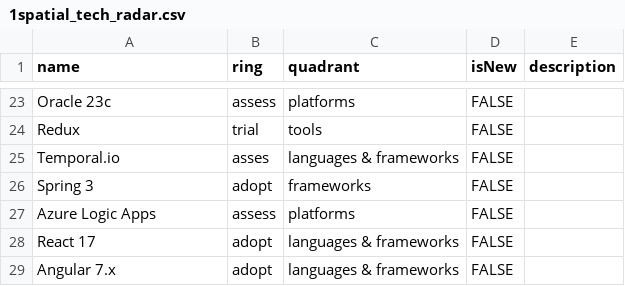
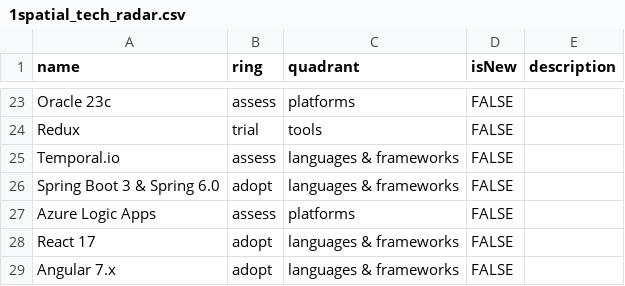
Before and after one commit to 1SpatialGroupLtd/1spatialtechradar, a CSV file: 1spatial_tech_radar.csv, drawn as a sheet; only a part is shown, gaps mark what is left out.

Commit message:
Update 1spatial_tech_radar.csv

```diff
--- a/1spatial_tech_radar.csv
+++ b/1spatial_tech_radar.csv
@@ -24,4 +24,4 @@ Oracle 23c,assess,platforms,FALSE,
 Redux,trial,tools,FALSE,
-Temporal.io,asses,languages & frameworks,FALSE,
-Spring 3,adopt,frameworks,FALSE,
+Temporal.io,assess,languages & frameworks,FALSE,
+Spring Boot 3 & Spring 6.0,adopt,languages & frameworks,FALSE,
 Azure Logic Apps,assess,platforms,FALSE,
```
